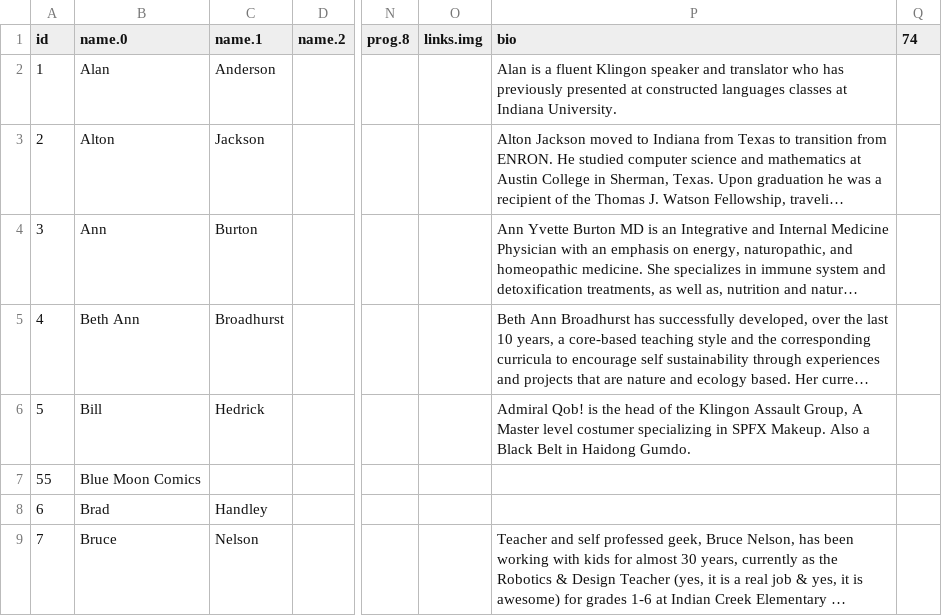
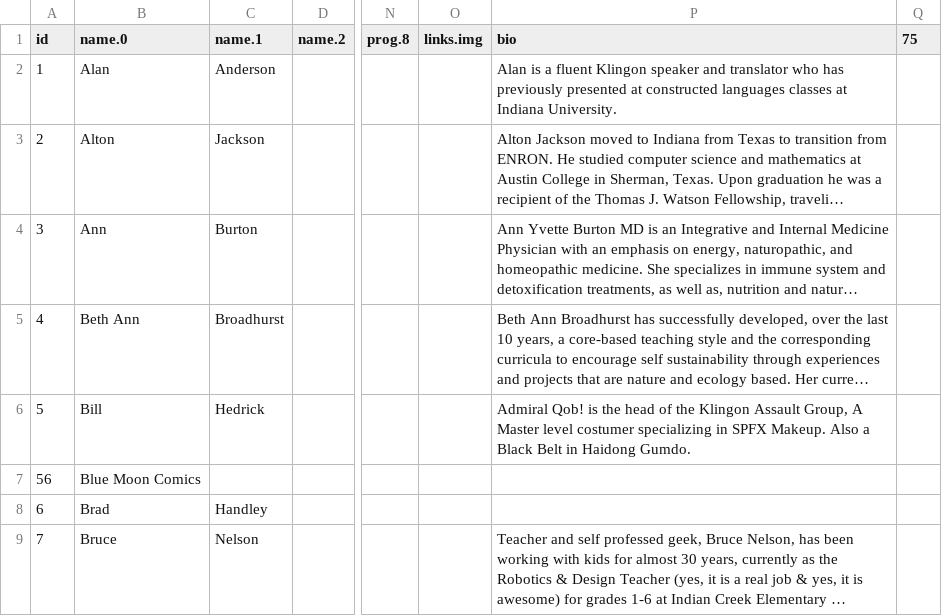
Before and after one commit to StarbaseIndy/StarbaseIndy, a CSV file: 2017/util/dpm.csv, drawn as a sheet; only a part is shown, gaps mark what is left out; long unchanged cells end in …; the diff covers the shown part only; the diff names each change by its address in the sheet, - before the commit and + after, or states it on an @@ line.

```diff
--- a/2017/util/dpm.csv
+++ b/2017/util/dpm.csv
-Q1: 74
+Q1: 75
-A7 (id): 55
+A7 (id): 56
```
Also changed, not shown: 16 edited cells elsewhere in this file, 3 other files.
